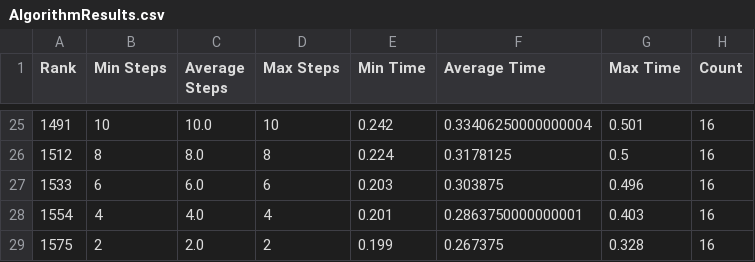
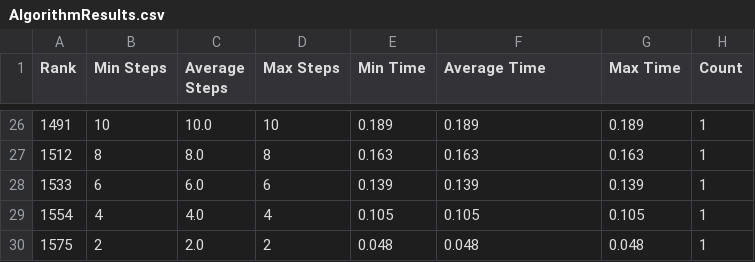
Before and after one commit to JacobAdams101/MatrixMultiplicationProject, a CSV file: fastmatrixmultiplicationsymmetryGraph/AlgorithmResults.csv, drawn as a sheet; only a part is shown, gaps mark what is left out; the diff covers the shown part only.

```diff
--- a/fastmatrixmultiplicationsymmetryGraph/AlgorithmResults.csv
+++ b/fastmatrixmultiplicationsymmetryGraph/AlgorithmResults.csv
@@ -25,5 +26,5 @@ Rank,Min Steps,Average Steps,Max Steps,Min Time,Average Time,Max Time,Count
-1491,10,10.0,10,0.242,0.33406250000000004,0.501,16
-1512,8,8.0,8,0.224,0.3178125,0.5,16
-1533,6,6.0,6,0.203,0.303875,0.496,16
-1554,4,4.0,4,0.201,0.2863750000000001,0.403,16
-1575,2,2.0,2,0.199,0.267375,0.328,16
+1491,10,10.0,10,0.189,0.189,0.189,1
+1512,8,8.0,8,0.163,0.163,0.163,1
+1533,6,6.0,6,0.139,0.139,0.139,1
+1554,4,4.0,4,0.105,0.105,0.105,1
+1575,2,2.0,2,0.048,0.048,0.048,1
```
Also changed, not shown: 1 added row and 107 edited cells elsewhere in this file, fastmatrixmultiplicationsymmetryGraph/AlgorithmRawStepResults.csv, fastmatrixmultiplicationsymmetryGraph/AlgorithmRawTimeResults.csv, 4 other files.
